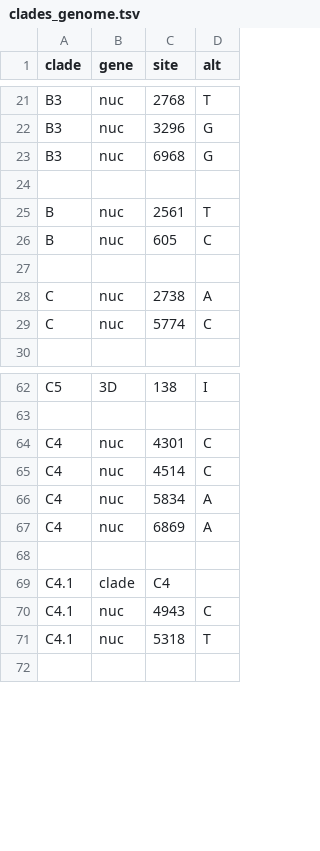
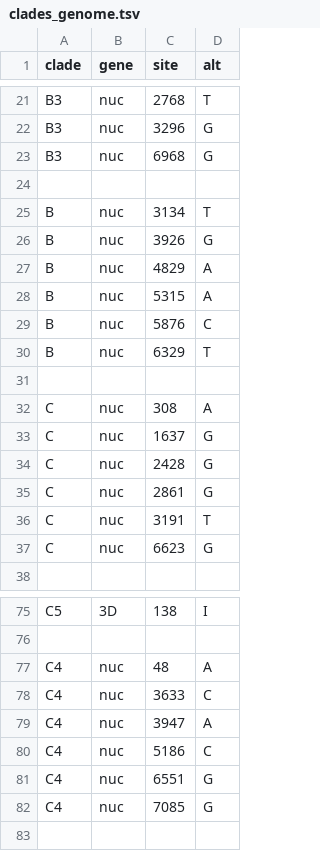
Before and after one commit to hodcroftlab/enterovirus_a71, a TSV file: whole_genome/config/clades_genome.tsv, drawn as a sheet; only a part is shown, gaps mark what is left out; the diff covers the shown part only.

Commit message:
Update `clades_genome.tsv` and `dropped_strains.txt` with new strain data and modifications

```diff
--- a/whole_genome/config/clades_genome.tsv
+++ b/whole_genome/config/clades_genome.tsv
@@ -24,7 +24,15 @@ B3	nuc	6968	G
 
-B	nuc	2561	T
-B	nuc	605	C
+B	nuc	3134	T
+B	nuc	3926	G
+B	nuc	4829	A
+B	nuc	5315	A
+B	nuc	5876	C
+B	nuc	6329	T
 
-C	nuc	2738	A
-C	nuc	5774	C
+C	nuc	308	A
+C	nuc	1637	G
+C	nuc	2428	G
+C	nuc	2861	G
+C	nuc	3191	T
+C	nuc	6623	G
 
@@ -63,10 +76,8 @@ C5	3D	138	I
 
-C4	nuc	4301	C
-C4	nuc	4514	C
-C4	nuc	5834	A
-C4	nuc	6869	A
-
-C4.1	clade	C4
-C4.1	nuc	4943	C
-C4.1	nuc	5318	T
+C4	nuc	48	A
+C4	nuc	3633	C
+C4	nuc	3947	A
+C4	nuc	5186	C
+C4	nuc	6551	G
+C4	nuc	7085	G
 
```
Also changed, not shown: 11 added rows and 4 edited cells elsewhere in this file, config/lat_longs.tsv, vp1/config/clades_genome.tsv, 1 other file.
